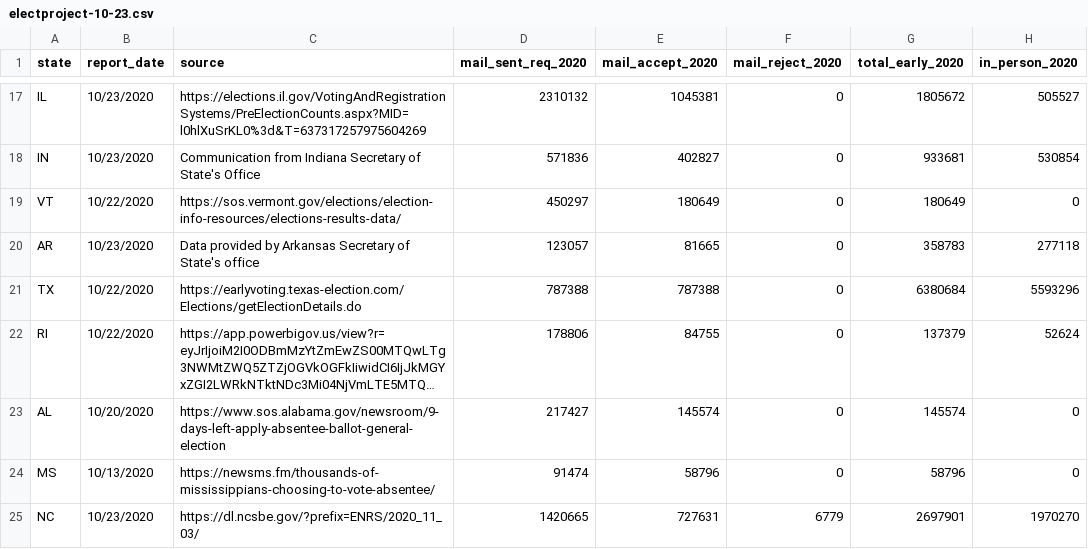
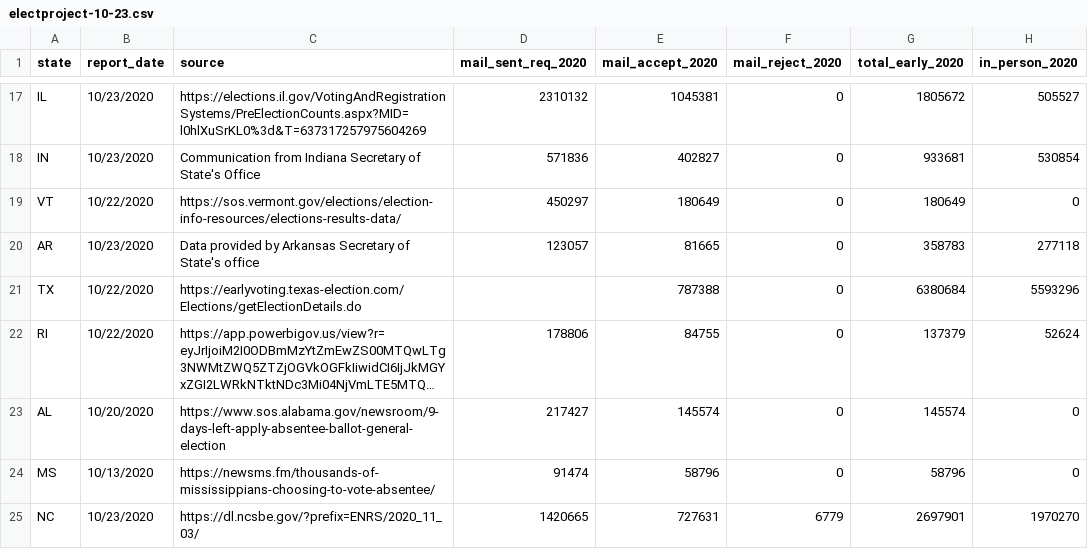
Before and after one commit to spacedogXYZ/count-every-vote, a CSV file: data/electproject/electproject-10-23.csv, drawn as a sheet; only a part is shown, gaps mark what is left out; long unchanged cells end in …; the diff names each change by its address in the sheet, - before the commit and + after, or states it on an @@ line.

```diff
--- a/data/electproject/electproject-10-23.csv
+++ b/data/electproject/electproject-10-23.csv
-D21 (mail_sent_req_2020): 787388
+D21 (mail_sent_req_2020): (empty)
```
Also changed, not shown: data/electproject/electproject-10-20.csv, data/electproject/electproject-10-21.csv, 7 other files.
